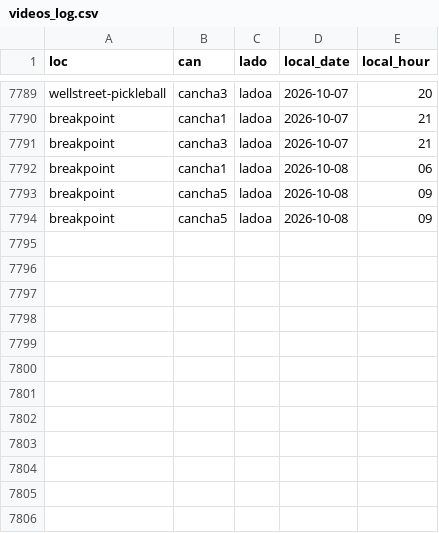
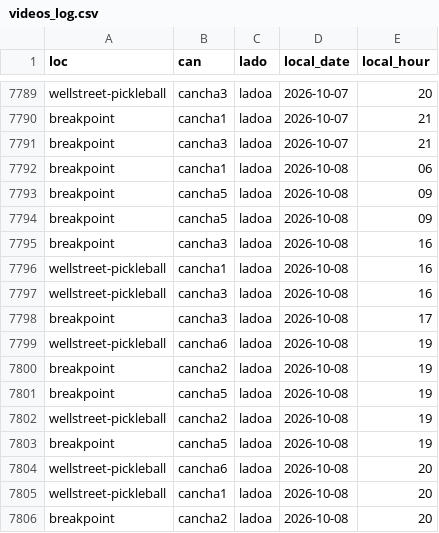
Before and after one commit to isaacsaltiel/puntazo_web_v2, a CSV file: data/metrics/videos_log.csv, drawn as a sheet; only a part is shown, gaps mark what is left out; the diff names each change by its address in the sheet, - before the commit and + after, or states it on an @@ line.

Commit message:
Actualizar videos_log.csv

```diff
--- a/data/metrics/videos_log.csv
+++ b/data/metrics/videos_log.csv
+row 7795: breakpoint | cancha3 | ladoa | 2026-10-08 | 16
+row 7796: wellstreet-pickleball | cancha1 | ladoa | 2026-10-08 | 16
+row 7797: wellstreet-pickleball | cancha3 | ladoa | 2026-10-08 | 16
+row 7798: breakpoint | cancha3 | ladoa | 2026-10-08 | 17
+row 7799: wellstreet-pickleball | cancha6 | ladoa | 2026-10-08 | 19
+row 7800: breakpoint | cancha2 | ladoa | 2026-10-08 | 19
+row 7801: breakpoint | cancha5 | ladoa | 2026-10-08 | 19
+row 7802: wellstreet-pickleball | cancha2 | ladoa | 2026-10-08 | 19
+row 7803: breakpoint | cancha5 | ladoa | 2026-10-08 | 19
+row 7804: wellstreet-pickleball | cancha6 | ladoa | 2026-10-08 | 20
+row 7805: wellstreet-pickleball | cancha1 | ladoa | 2026-10-08 | 20
+row 7806: breakpoint | cancha2 | ladoa | 2026-10-08 | 20
```
